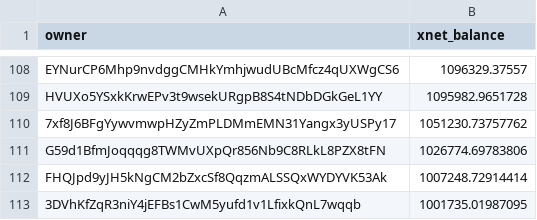
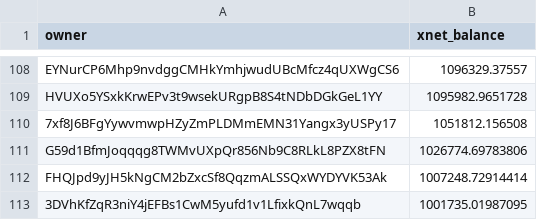
Before and after one commit to xnet-community-data/xnet-data-integration, a CSV file: data/derived/xnet_owner_balances.csv, drawn as a sheet; only a part is shown, gaps mark what is left out; the diff covers the shown part only.

Commit message:
Publish XNET live state (full)

```diff
--- a/data/derived/xnet_owner_balances.csv
+++ b/data/derived/xnet_owner_balances.csv
@@ -109,3 +109,3 @@ EYNurCP6Mhp9nvdggCMHkYmhjwudUBcMfcz4qUXWgCS6,1096329.37557
 HVUXo5YSxkKrwEPv3t9wsekURgpB8S4tNDbDGkGeL1YY,1095982.9651728
-7xf8J6BFgYywvmwpHZyZmPLDMmEMN31Yangx3yUSPy17,1051230.73757762
+7xf8J6BFgYywvmwpHZyZmPLDMmEMN31Yangx3yUSPy17,1051812.156508
 G59d1BfmJoqqqg8TWMvUXpQr856Nb9C8RLkL8PZX8tFN,1026774.69783806
```
Also changed, not shown: 1 added row, 2 removed rows and 2 edited cells elsewhere in this file, 15 other files.
